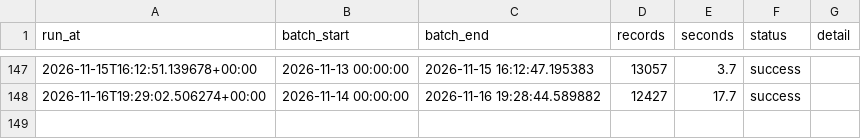
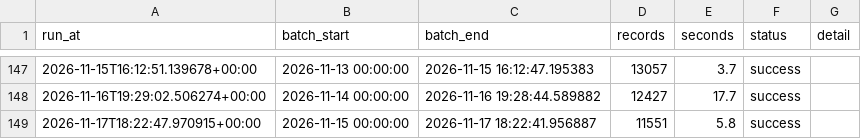
Before and after one commit to EdidiongEkpoh/NYC-311-Analytics, a CSV file: data/raw/ingest_log.csv, drawn as a sheet; only a part is shown, gaps mark what is left out.

```diff
--- a/data/raw/ingest_log.csv
+++ b/data/raw/ingest_log.csv
@@ -148 +148,2 @@ run_at,batch_start,batch_end,records,seconds,status,detail
 2026-11-16T19:29:02.506274+00:00,2026-11-14 00:00:00,2026-11-16 19:28:44.589882,12427,17.7,success,
+2026-11-17T18:22:47.970915+00:00,2026-11-15 00:00:00,2026-11-17 18:22:41.956887,11551,5.8,success,
```
Also changed, not shown: 2 other files.
